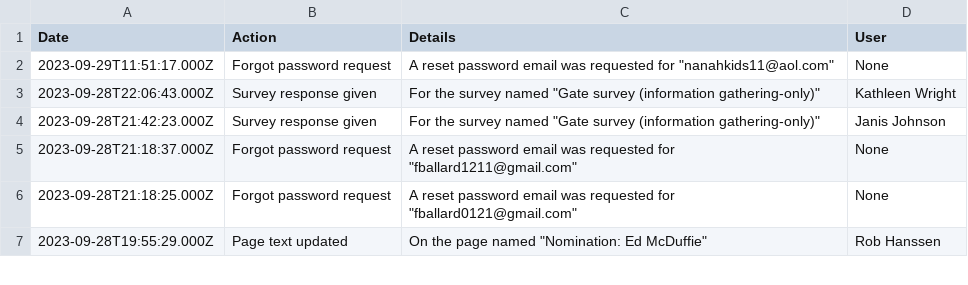
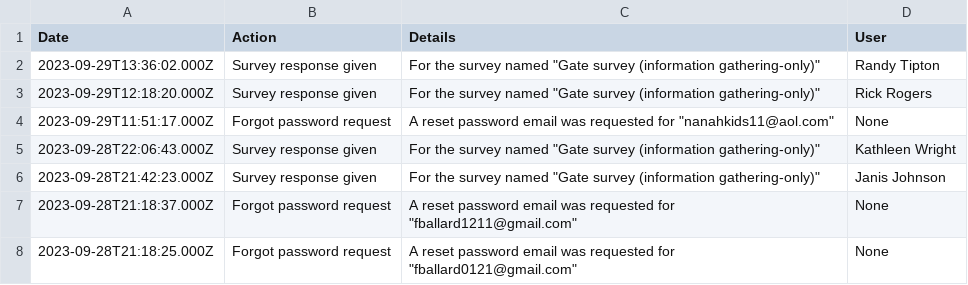
Before and after one commit to robhanssen/glenlake-documents, a CSV file: hoa-survey/activities.csv, drawn as a sheet; only a part is shown; the shorter side is filled out with more unchanged rows.

```diff
--- a/hoa-survey/activities.csv
+++ b/hoa-survey/activities.csv
@@ -1,2 +1,4 @@
 Date,Action,Details,User
+"2023-09-29T13:36:02.000Z","Survey response given","For the survey named ""Gate survey (information gathering-only)""","Randy Tipton"
+"2023-09-29T12:18:20.000Z","Survey response given","For the survey named ""Gate survey (information gathering-only)""","Rick Rogers"
 "2023-09-29T11:51:17.000Z","Forgot password request","A reset password email was requested for ""nanahkids11@aol.com""","None"
```
Also changed, not shown: 2 other files.
